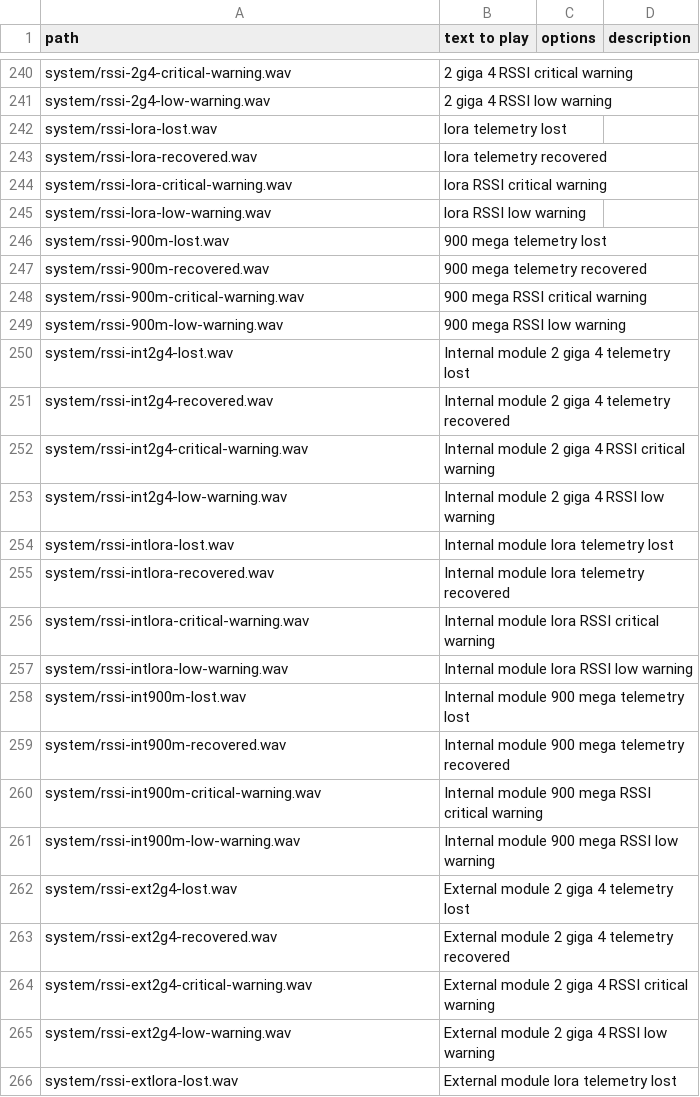
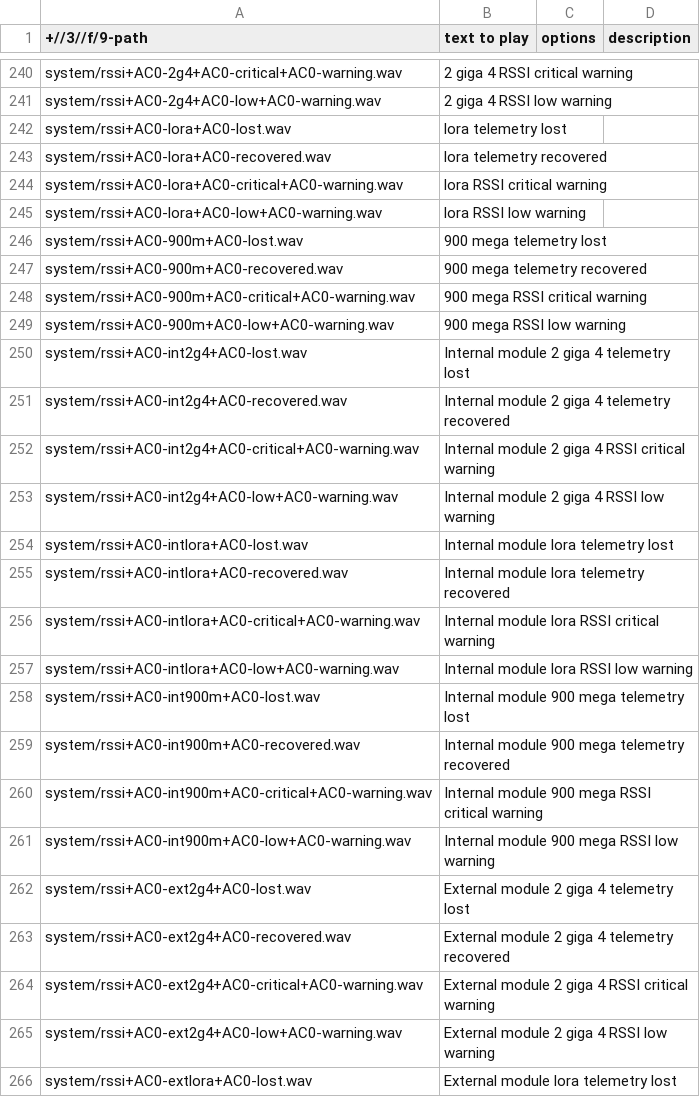
Before and after one commit to KevinFairgrieve/ETHOS-Feedback-Community, a CSV file: audio/en/en.csv, drawn as a sheet; only a part is shown, gaps mark what is left out; the diff covers the shown part only; the diff names each change by its address in the sheet, - before the commit and + after, or states it on an @@ line.

```diff
--- a/audio/en/en.csv
+++ b/audio/en/en.csv
-A1: path
+A1: +//3//f/9-path
-A240 (+//3//f/9-path): system/rssi-2g4-critical-warning.wav
+A240 (+//3//f/9-path): system/rssi+AC0-2g4+AC0-critical+AC0-warning.wav
-A241 (+//3//f/9-path): system/rssi-2g4-low-warning.wav
+A241 (+//3//f/9-path): system/rssi+AC0-2g4+AC0-low+AC0-warning.wav
-A242 (+//3//f/9-path): system/rssi-lora-lost.wav
+A242 (+//3//f/9-path): system/rssi+AC0-lora+AC0-lost.wav
-A243 (+//3//f/9-path): system/rssi-lora-recovered.wav
+A243 (+//3//f/9-path): system/rssi+AC0-lora+AC0-recovered.wav
-A244 (+//3//f/9-path): system/rssi-lora-critical-warning.wav
+A244 (+//3//f/9-path): system/rssi+AC0-lora+AC0-critical+AC0-warning.wav
-A245 (+//3//f/9-path): system/rssi-lora-low-warning.wav
+A245 (+//3//f/9-path): system/rssi+AC0-lora+AC0-low+AC0-warning.wav
-A246 (+//3//f/9-path): system/rssi-900m-lost.wav
+A246 (+//3//f/9-path): system/rssi+AC0-900m+AC0-lost.wav
-A247 (+//3//f/9-path): system/rssi-900m-recovered.wav
+A247 (+//3//f/9-path): system/rssi+AC0-900m+AC0-recovered.wav
-A248 (+//3//f/9-path): system/rssi-900m-critical-warning.wav
+A248 (+//3//f/9-path): system/rssi+AC0-900m+AC0-critical+AC0-warning.wav
-A249 (+//3//f/9-path): system/rssi-900m-low-warning.wav
+A249 (+//3//f/9-path): system/rssi+AC0-900m+AC0-low+AC0-warning.wav
-A250 (+//3//f/9-path): system/rssi-int2g4-lost.wav
+A250 (+//3//f/9-path): system/rssi+AC0-int2g4+AC0-lost.wav
-A251 (+//3//f/9-path): system/rssi-int2g4-recovered.wav
+A251 (+//3//f/9-path): system/rssi+AC0-int2g4+AC0-recovered.wav
-A252 (+//3//f/9-path): system/rssi-int2g4-critical-warning.wav
+A252 (+//3//f/9-path): system/rssi+AC0-int2g4+AC0-critical+AC0-warning.wav
-A253 (+//3//f/9-path): system/rssi-int2g4-low-warning.wav
+A253 (+//3//f/9-path): system/rssi+AC0-int2g4+AC0-low+AC0-warning.wav
-A254 (+//3//f/9-path): system/rssi-intlora-lost.wav
+A254 (+//3//f/9-path): system/rssi+AC0-intlora+AC0-lost.wav
-A255 (+//3//f/9-path): system/rssi-intlora-recovered.wav
+A255 (+//3//f/9-path): system/rssi+AC0-intlora+AC0-recovered.wav
-A256 (+//3//f/9-path): system/rssi-intlora-critical-warning.wav
+A256 (+//3//f/9-path): system/rssi+AC0-intlora+AC0-critical+AC0-warning.wav
-A257 (+//3//f/9-path): system/rssi-intlora-low-warning.wav
+A257 (+//3//f/9-path): system/rssi+AC0-intlora+AC0-low+AC0-warning.wav
-A258 (+//3//f/9-path): system/rssi-int900m-lost.wav
+A258 (+//3//f/9-path): system/rssi+AC0-int900m+AC0-lost.wav
-A259 (+//3//f/9-path): system/rssi-int900m-recovered.wav
+A259 (+//3//f/9-path): system/rssi+AC0-int900m+AC0-recovered.wav
-A260 (+//3//f/9-path): system/rssi-int900m-critical-warning.wav
+A260 (+//3//f/9-path): system/rssi+AC0-int900m+AC0-critical+AC0-warning.wav
-A261 (+//3//f/9-path): system/rssi-int900m-low-warning.wav
+A261 (+//3//f/9-path): system/rssi+AC0-int900m+AC0-low+AC0-warning.wav
-A262 (+//3//f/9-path): system/rssi-ext2g4-lost.wav
+A262 (+//3//f/9-path): system/rssi+AC0-ext2g4+AC0-lost.wav
-A263 (+//3//f/9-path): system/rssi-ext2g4-recovered.wav
+A263 (+//3//f/9-path): system/rssi+AC0-ext2g4+AC0-recovered.wav
-A264 (+//3//f/9-path): system/rssi-ext2g4-critical-warning.wav
+A264 (+//3//f/9-path): system/rssi+AC0-ext2g4+AC0-critical+AC0-warning.wav
-A265 (+//3//f/9-path): system/rssi-ext2g4-low-warning.wav
+A265 (+//3//f/9-path): system/rssi+AC0-ext2g4+AC0-low+AC0-warning.wav
-A266 (+//3//f/9-path): system/rssi-extlora-lost.wav
+A266 (+//3//f/9-path): system/rssi+AC0-extlora+AC0-lost.wav
```
Also changed, not shown: 1 added row, 5 removed rows and 117 edited cells elsewhere in this file, 1 other file.
